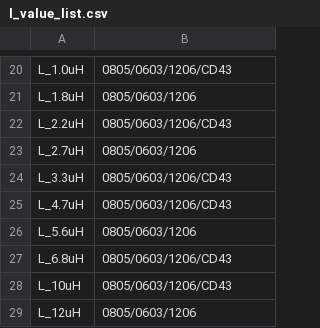
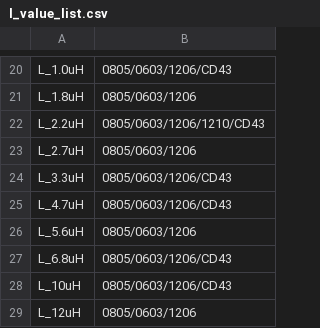
Before and after one commit to louiscklaw/lib_value_generator, a CSV file: l_value_list.csv, drawn as a sheet; only a part is shown, gaps mark what is left out.

```diff
--- a/l_value_list.csv
+++ b/l_value_list.csv
@@ -21,3 +21,3 @@ L_1.0uH,0805/0603/1206/CD43
 L_1.8uH,0805/0603/1206
-L_2.2uH,0805/0603/1206/CD43
+L_2.2uH,0805/0603/1206/1210/CD43
 L_2.7uH,0805/0603/1206
```
Also changed, not shown: 1 other file.
